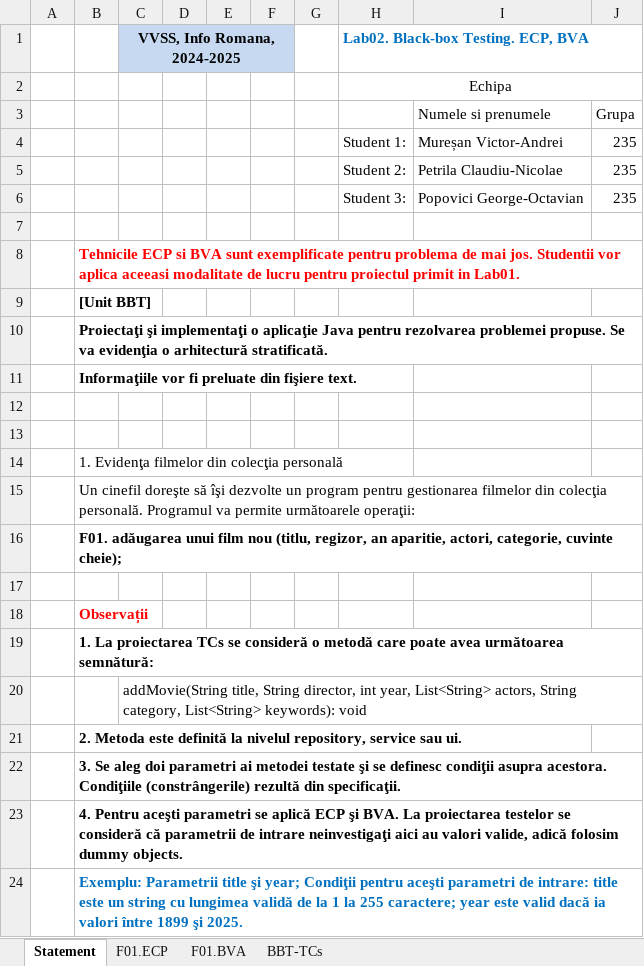
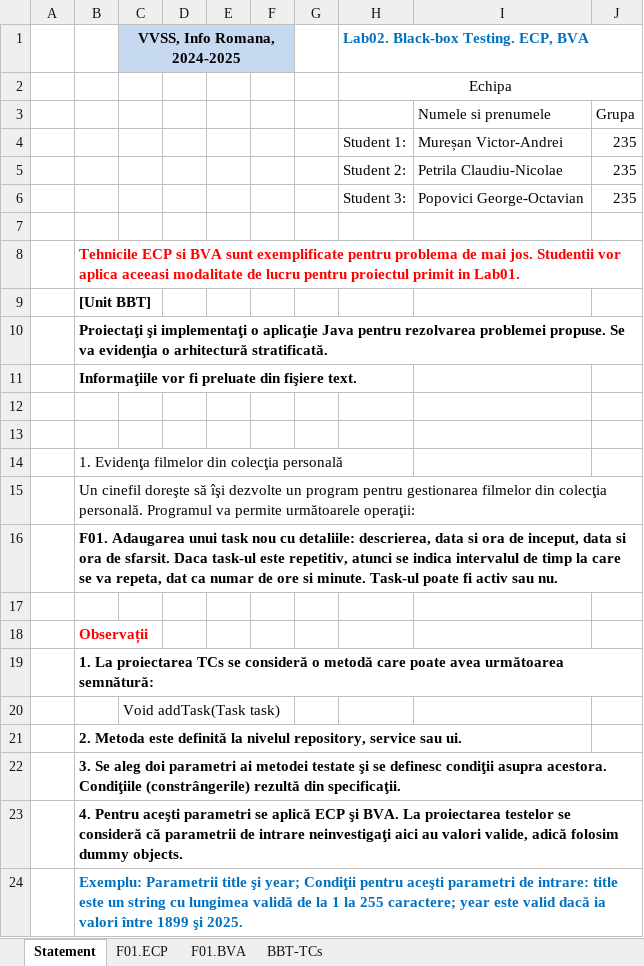
Before and after one commit to clau100/VVSS_Tasks, an Excel workbook: Docs/Lab02/Lab02_BBT_TCs_Form.xlsx, sheet Statement, drawn as a sheet; values as stored, in another font and other column widths than the file's, no borders; the diff names each change by its address in the sheet, - before the commit and + after, or states it on an @@ line.

```diff
--- a/Docs/Lab02/Lab02_BBT_TCs_Form.xlsx (sheet Statement)
+++ b/Docs/Lab02/Lab02_BBT_TCs_Form.xlsx (sheet Statement)
-B16: F01. adăugarea unui film nou (titlu, regizor, an aparitie, actori, categorie, cuvinte cheie);
+B16: F01. Adaugarea unui task nou cu detaliile: descrierea, data si ora de inceput, data si ora de sfarsit. Daca task-ul este repetitiv, atunci se indica intervalul de timp la care se va repeta, dat ca numar de ore si minute. Task-ul poate fi activ sau nu.
-C20 (VVSS, Info Romana, 2024-2025): addMovie(String title, String director, int year, List<String> actors, String category, List<String> keywords): void
+C20 (VVSS, Info Romana, 2024-2025): Void addTask(Task task)
```
Also changed, not shown: sheet F01.BVA, sheet BBT-TCs, sheet F01.ECP, formulas that keep their value.
